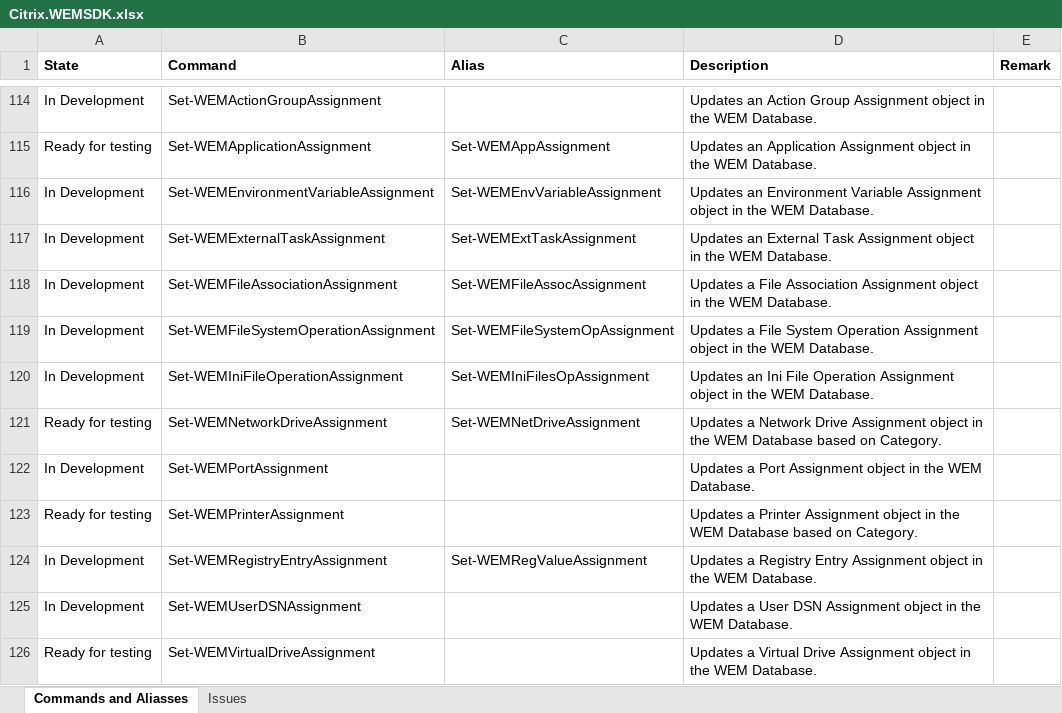
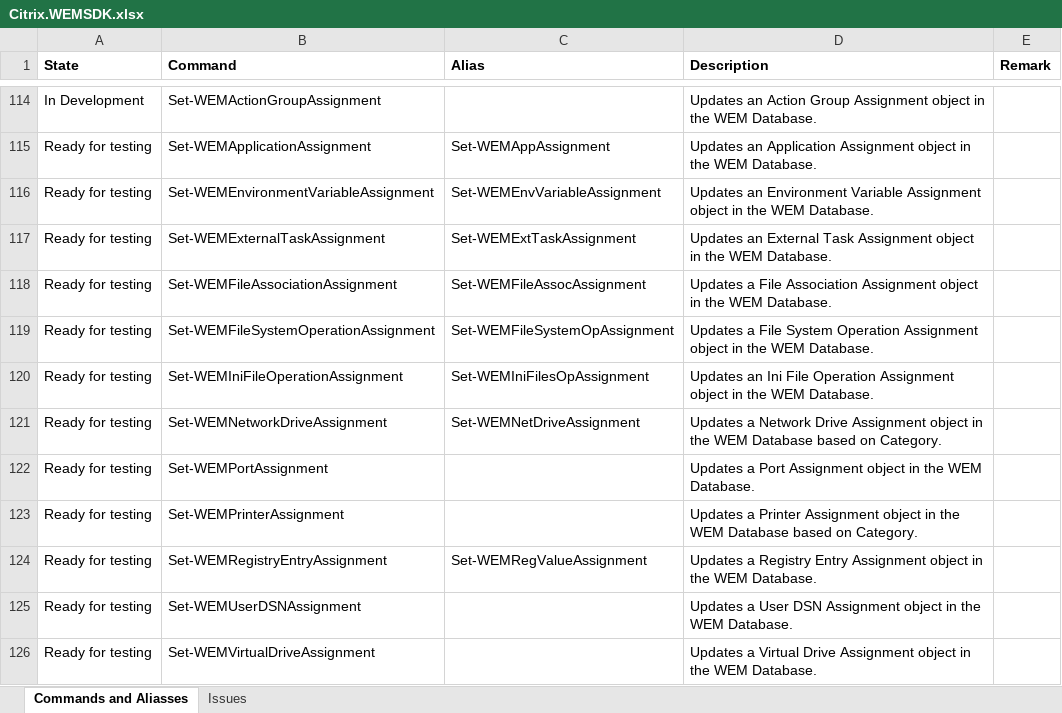
Before and after one commit to msfreaks/Citrix.WEMSDK, an Excel workbook: Citrix.WEMSDK.xlsx, sheet Commands and Aliasses, drawn as a sheet; only a part is shown, gaps mark what is left out; values as stored, in another font and other column widths than the file's, no borders; the diff names each change by its address in the sheet, - before the commit and + after, or states it on an @@ line.

Commit message:
function progress updated

```diff
--- a/Citrix.WEMSDK.xlsx (sheet Commands and Aliasses)
+++ b/Citrix.WEMSDK.xlsx (sheet Commands and Aliasses)
-A116:A120 (State): In Development
+A116:A120 (State): Ready for testing
-A122 (State): In Development
+A122 (State): Ready for testing
-A124:A125 (State): In Development
+A124:A125 (State): Ready for testing
```
